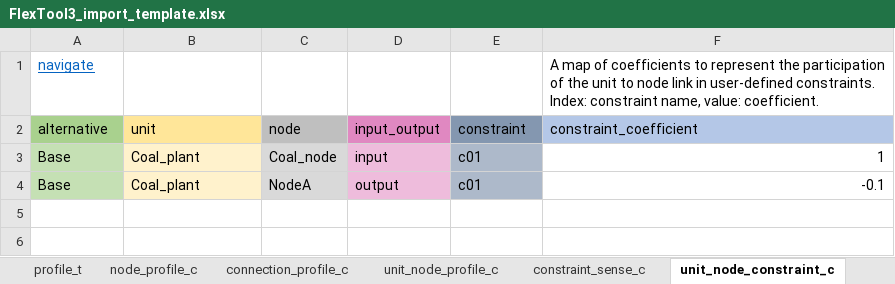
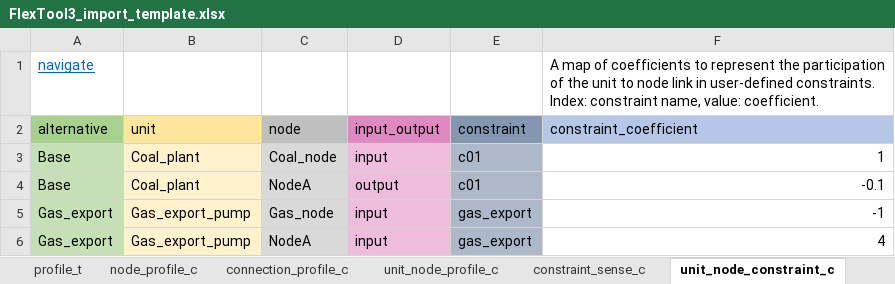
Before and after one commit to irena-flextool/flextool, an Excel workbook: FlexTool3_import_template.xlsx, sheet unit_node_constraint_c, drawn as a sheet; values as stored, in another font and other column widths than the file's, no borders; the diff names each change by its address in the sheet, - before the commit and + after, or states it on an @@ line.

Commit message:
Fixing an issue with multiple input/output units. They became online units by accident.

```diff
--- a/FlexTool3_import_template.xlsx (sheet unit_node_constraint_c)
+++ b/FlexTool3_import_template.xlsx (sheet unit_node_constraint_c)
+row 5: Gas_export | Gas_export_pump | Gas_node | input | gas_export | -1
+row 6: Gas_export | Gas_export_pump | NodeA | input | gas_export | 4
```
Also changed, not shown: sheet unit_node_c, sheet unit_c, sheet node_c, sheet constraint_sense_c, sheet unit_node_profile_c, sheet scenario, 2 more sheets, charts or pictures, 4 other files.
